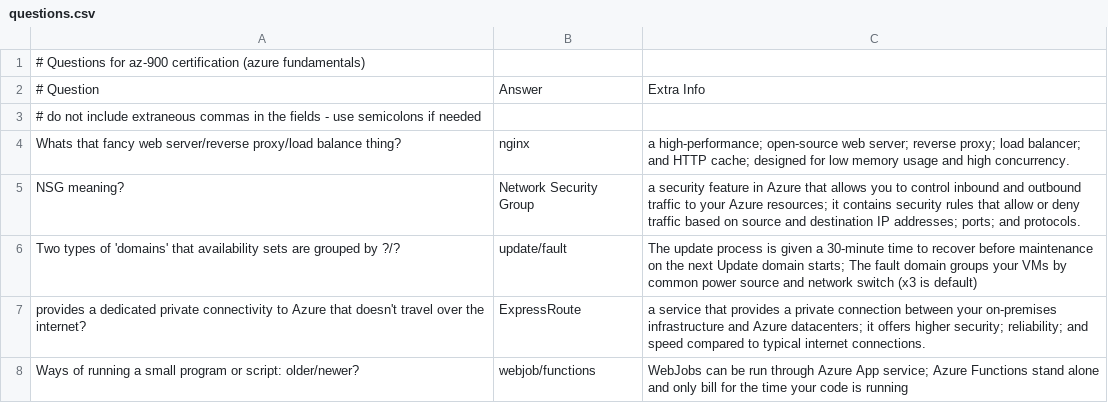
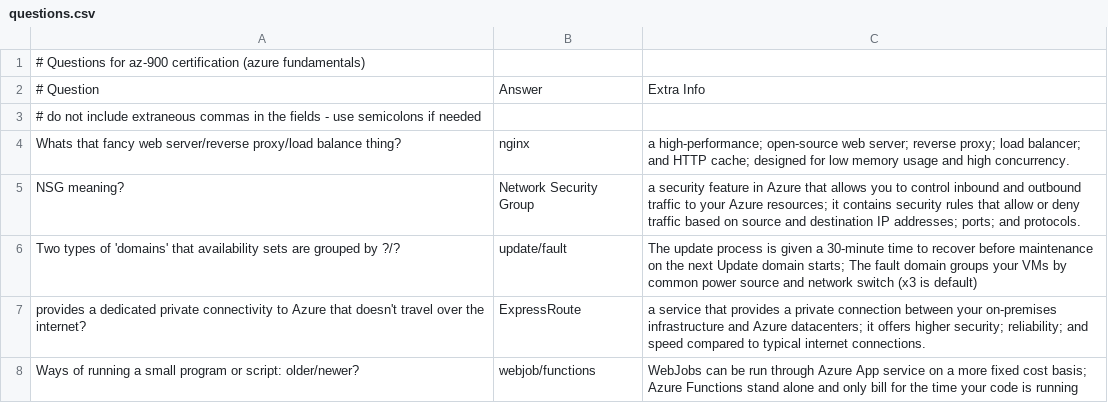
Before and after one commit to basinx/MemoryGame, a CSV file: questions.csv, drawn as a sheet.

Commit message:
Updated Questions

```diff
--- a/questions.csv
+++ b/questions.csv
@@ -7,2 +7,2 @@ Two types of 'domains' that availability sets are grouped by ?/?, update/fault,
  provides a dedicated private connectivity to Azure that doesn't travel over the internet?, ExpressRoute, a service that provides a private connection between your on-premises infrastructure and Azure datacenters; it offers higher security; reliability; and speed compared to typical internet connections.
-Ways of running a small program or script: older/newer?, webjob/functions, WebJobs can be run through Azure App service; Azure Functions stand alone and only bill for the time your code is running
+Ways of running a small program or script: older/newer?, webjob/functions, WebJobs can be run through Azure App service on a more fixed cost basis; Azure Functions stand alone and only bill for the time your code is running
```
